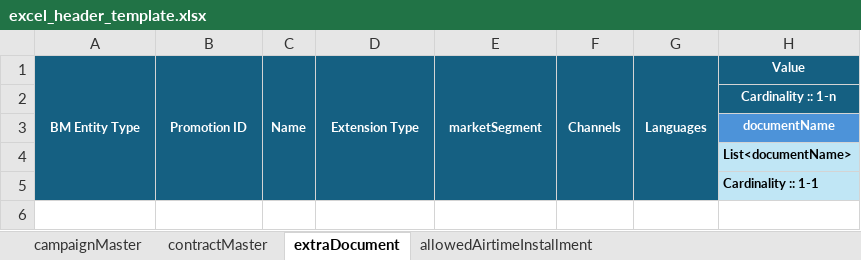
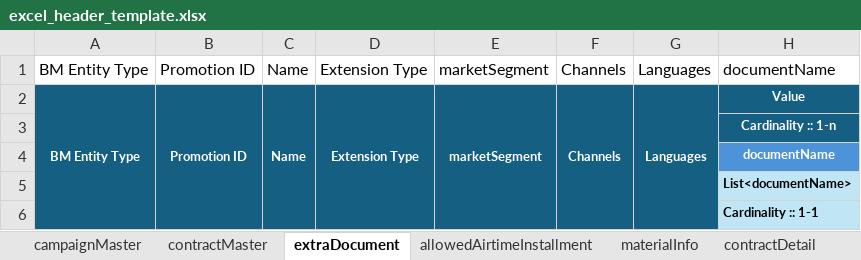
Before and after one commit to sojirat/product_catalog, an Excel workbook: template/excel_header_template.xlsx, sheet extraDocument, drawn as a sheet; values as stored, in another font and other column widths than the file's, no borders; the diff names each change by its address in the sheet, - before the commit and + after, or states it on an @@ line.

```diff
--- a/template/excel_header_template.xlsx (sheet extraDocument)
+++ b/template/excel_header_template.xlsx (sheet extraDocument)
+sheet tab: materialInfo
+sheet tab: contractDetail
+row 1: BM Entity Type | Promotion ID | Name | Extension Type | marketSegment | Channels | Languages | documentName
```
Also changed, not shown: sheet contractMaster, sheet campaignMaster, sheet allowedAirtimeInstallment.
